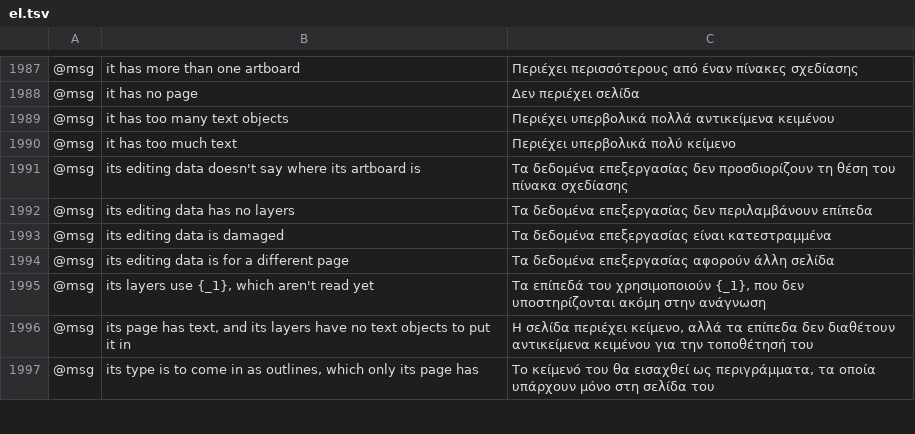
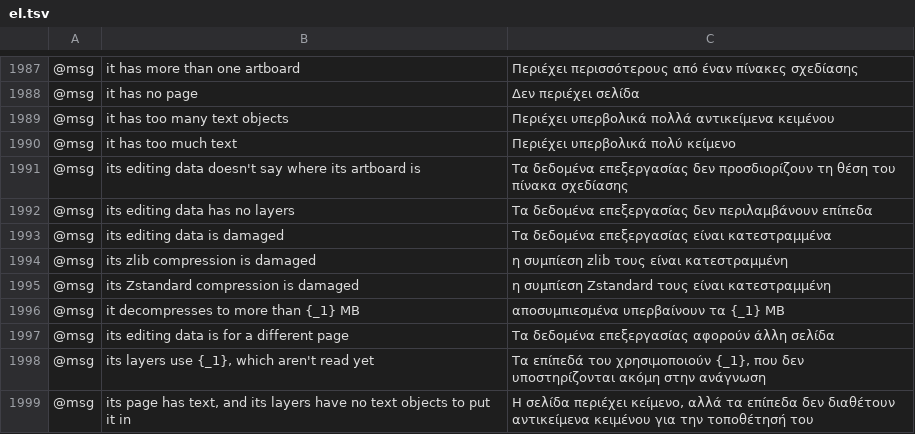
Before and after one commit to 00xJS/vectorcraft, a TSV file: crates/ui-egui/src/i18n/el.tsv, drawn as a sheet; only a part is shown, gaps mark what is left out; the shorter side is filled out with more unchanged rows; the diff names each change by its address in the sheet, - before the commit and + after, or states it on an @@ line.

Commit message:
.ai import: a file whose editing data can't be decompressed says why its layers weren't read
A PDF-compatible .ai, or a PDF saved with the editing data, whose
editing data can't be decompressed (damaged zlib or Zstandard data, or
data that decompresses to more than 256 MB) opened from its PDF part
with no note about its layers. layered_ai returned on the
decompression error without a note. Data that decompresses to layers
that can't be read gets one, and so does an EPS.

layered_ai now gives the same note with the decompression error as
its reason: "the file's layers weren't read from its editing data (its
zlib compression is damaged): they come from its PDF part". The note
counts as a loss, so document.export or Save As over a PDF saved with
the editing data asks first (acknowledgeLoss), as it already did for
a .ai. The three reasons have rows in the 17 catalogs that translate
every message.

Docs: docs/mcp.md, docs/target-app-parity.md.

```diff
--- a/crates/ui-egui/src/i18n/el.tsv
+++ b/crates/ui-egui/src/i18n/el.tsv
+row 1994: @msg | its zlib compression is damaged | η συμπίεση zlib τους είναι κατεστραμμένη
+row 1995: @msg | its Zstandard compression is damaged | η συμπίεση Zstandard τους είναι κατεστραμμένη
+row 1996: @msg | it decompresses to more than {_1} MB | αποσυμπιεσμένα υπερβαίνουν τα {_1} MB
```
Also changed, not shown: crates/ui-egui/src/i18n/de.tsv, crates/ui-egui/src/i18n/fr.tsv, 20 other files.
